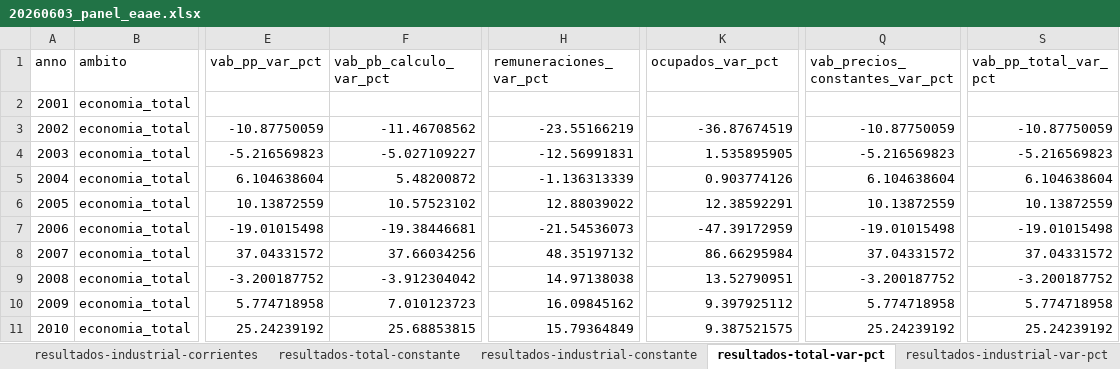
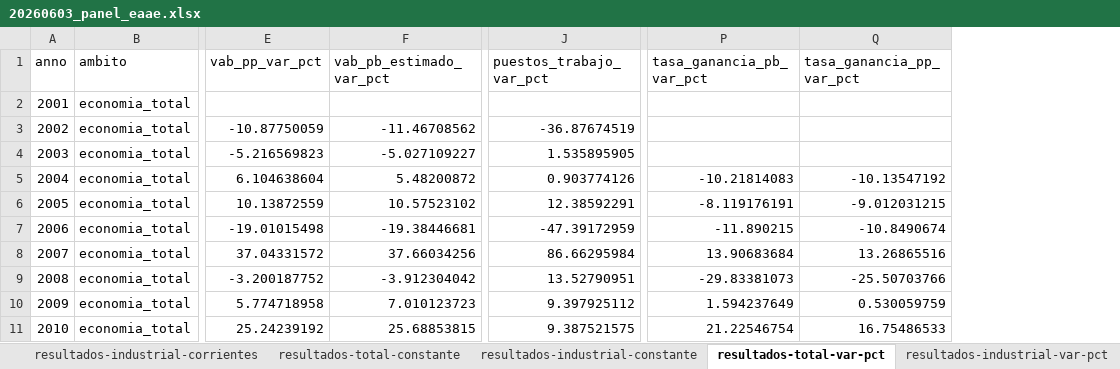
Before and after one commit to feliperuizbruzzone/economia-uruguay, an Excel workbook: data/analysis-data/20260603_panel_eaae.xlsx, sheet resultados-total-var-pct, drawn as a sheet; only a part is shown, gaps mark what is left out; values as stored, in another font and other column widths than the file's, no borders; removed rows and columns are numbered as before the commit, all else as after; the diff names each change by its address in the sheet, - before the commit and + after, or states it on an @@ line.

Commit message:
correción resultados, distintas modalidades

```diff
--- a/data/analysis-data/20260603_panel_eaae.xlsx (sheet resultados-total-var-pct)
+++ b/data/analysis-data/20260603_panel_eaae.xlsx (sheet resultados-total-var-pct)
-column H (remuneraciones_var_pct), rows 3-11: -23.55166219 | -12.56991831 | -1.136313339 | 12.88039022 | -21.54536073 | 48.35197132 | 14.97138038 | 16.09845162 | 15.79364849
-column Q (vab_precios_constantes_var_pct), rows 3-11: -10.87750059 | -5.216569823 | 6.104638604 | 10.13872559 | -19.01015498 | 37.04331572 | -3.200187752 | 5.774718958 | 25.24239192
+column P (tasa_ganancia_pb_var_pct), rows 5-11: -10.21814083 | -8.119176191 | -11.890215 | 13.90683684 | -29.83381073 | 1.594237649 | 21.22546754
+column Q (tasa_ganancia_pp_var_pct), rows 5-11: -10.13547192 | -9.012031215 | -10.8490674 | 13.26865516 | -25.50703766 | 0.530059759 | 16.75486533
-column S (vab_pp_total_var_pct), rows 3-11: -10.87750059 | -5.216569823 | 6.104638604 | 10.13872559 | -19.01015498 | 37.04331572 | -3.200187752 | 5.774718958 | 25.24239192
-F1: vab_pb_calculo_var_pct
+F1: vab_pb_estimado_var_pct
-J1: ocupados_var_pct
+J1: puestos_trabajo_var_pct
```
Also changed, not shown: sheet resultados-industrial-corrientes, sheet resultados-industrial-constante, sheet resultados-industrial-var-pct, sheet resultados-total-corrientes, sheet resultados-industrial-ind-2005, sheet resultados-total-constante, 1 more sheet, other sheet tabs, 2 other files.
